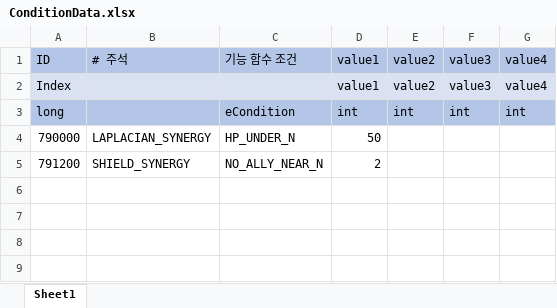
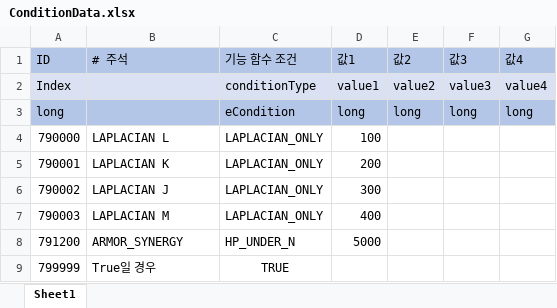
Before and after one commit to leejhee/DG_Project, an Excel workbook: DataGenerator/XLSXS/ConditionData.xlsx, sheet Sheet1, drawn as a sheet; values as stored, in another font and other column widths than the file's, no borders; addresses are those after the commit; the diff names each change by its address in the sheet, - before the commit and + after, or states it on an @@ line.

```diff
--- a/DataGenerator/XLSXS/ConditionData.xlsx (sheet Sheet1)
+++ b/DataGenerator/XLSXS/ConditionData.xlsx (sheet Sheet1)
-D1: value1
+D1: 값1
-E1: value2
+E1: 값2
-F1: value3
+F1: 값3
-G1: value4
+G1: 값4
-C2 (기능 함수 조건): (empty)
+C2 (기능 함수 조건): conditionType
-D3 (값1): int
+D3 (값1): long
-E3 (값2): int
+E3 (값2): long
-F3 (값3): int
+F3 (값3): long
-G3 (값4): int
+G3 (값4): long
-B4 (# 주석): LAPLACIAN_SYNERGY
+B4 (# 주석): LAPLACIAN L
-C4 (기능 함수 조건): HP_UNDER_N
+C4 (기능 함수 조건): LAPLACIAN_ONLY
-D4 (값1): 50
+D4 (값1): 100
+row 5: 790001 | LAPLACIAN K | LAPLACIAN_ONLY | 200
+row 6: 790002 | LAPLACIAN J | LAPLACIAN_ONLY | 300
+row 7: 790003 | LAPLACIAN M | LAPLACIAN_ONLY | 400
-B8 (# 주석): SHIELD_SYNERGY
+B8 (# 주석): ARMOR_SYNERGY
-C8 (기능 함수 조건): NO_ALLY_NEAR_N
+C8 (기능 함수 조건): HP_UNDER_N
-D8 (값1): 2
+D8 (값1): 5000
+row 9: 799999 | True일 경우 | TRUE
```
Also changed, not shown: DataGenerator/XLSXS/FunctionData.xlsx, DataGenerator/XLSXS/SynergyData.xlsx, 16 other files.
